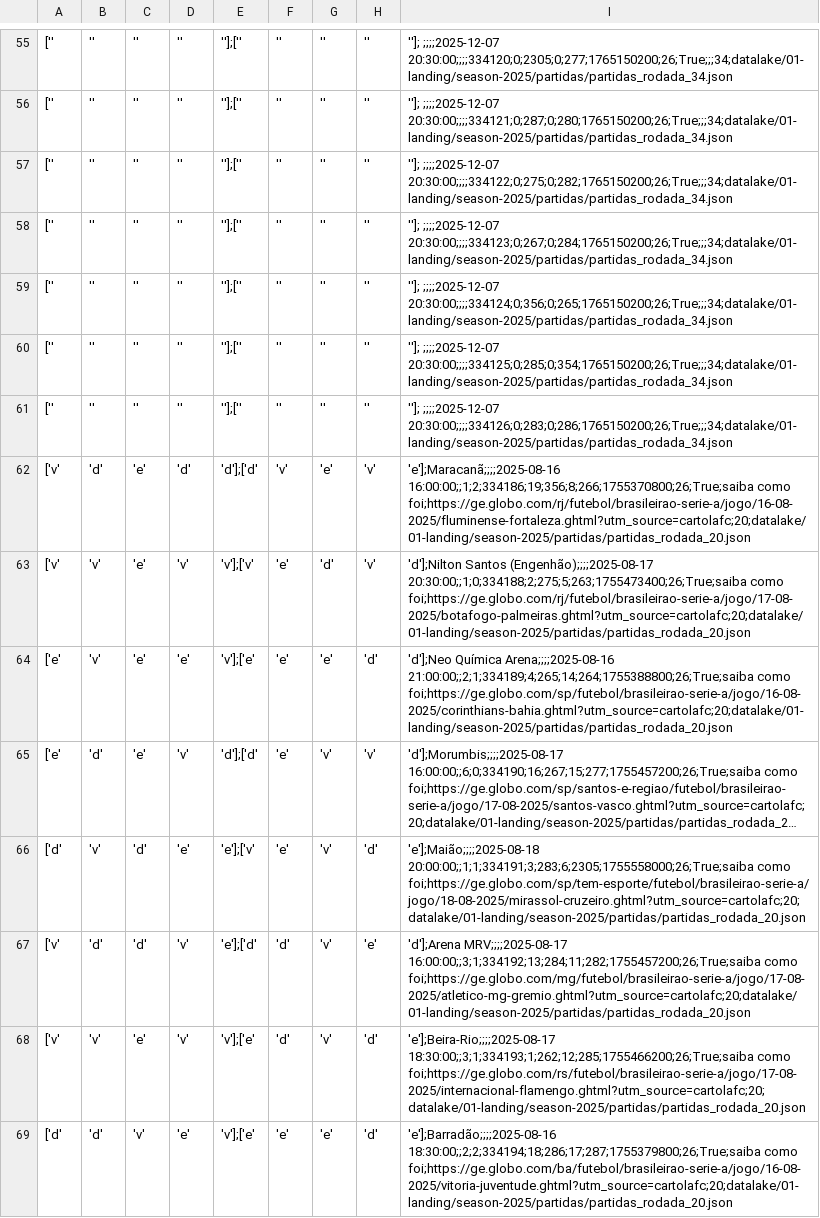
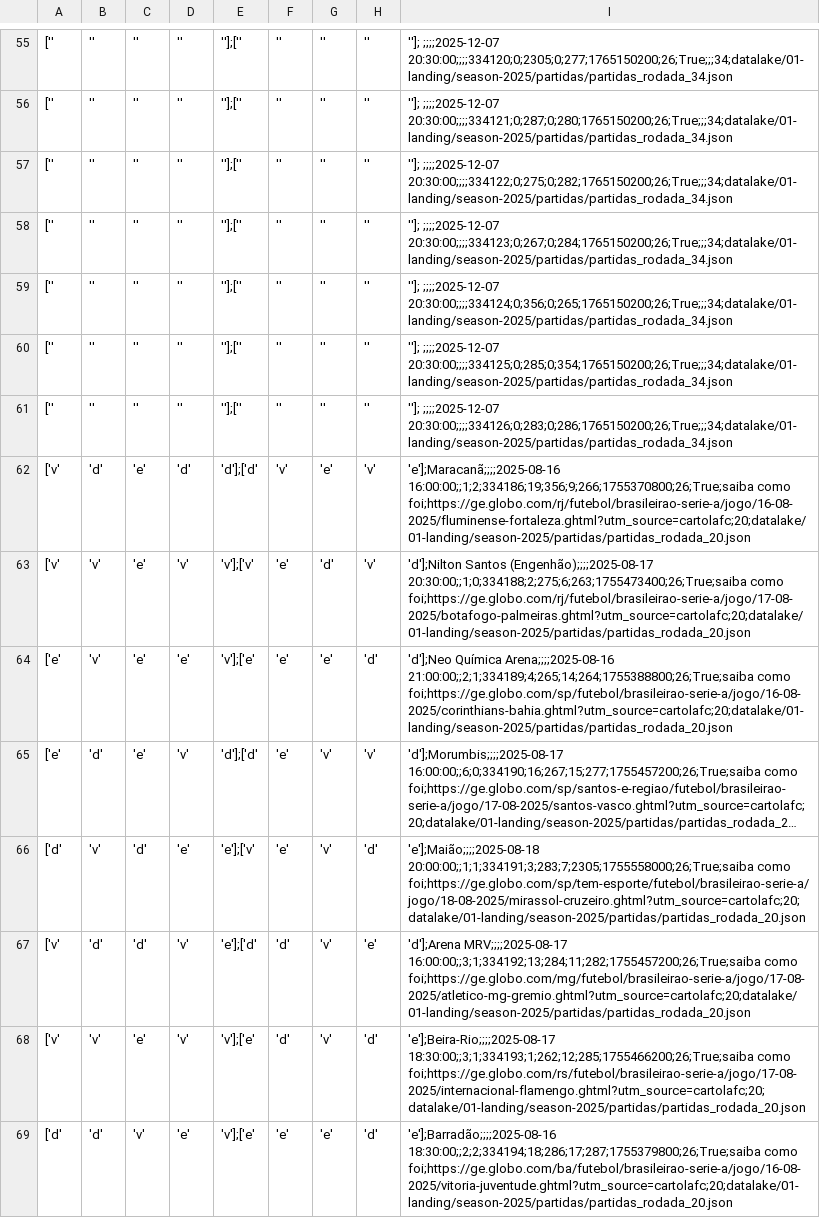
Before and after one commit to adntayer/cartola_datalake, a CSV file: datalake/02-bronze/season-2025/partidas/partidas.csv, drawn as a sheet; only a part is shown, gaps mark what is left out; long unchanged cells end in …; the diff covers the shown part only; the diff names each change by its address in the sheet, - before the commit and + after, or states it on an @@ line.

Commit message:
📡 [data landing-to-bronze partidas]: automatic update data Sun Aug 24 10:34:42 UTC 2025

```diff
--- a/datalake/02-bronze/season-2025/partidas/partidas.csv
+++ b/datalake/02-bronze/season-2025/partidas/partidas.csv
-I62: 'e'];Maracanã;;;;2025-08-16 16:00:00;;1;2;334186;19;356;8;266;1755370800;26;True;saiba como foi;https://ge.globo.com/rj/futebol/brasileirao-serie-a/jogo/16-08-2025/fluminense-fortaleza.ghtml?utm_source=cartolafc;20;datalake/01-landing/season-2025/partidas/partidas_rodada_20.json
+I62: 'e'];Maracanã;;;;2025-08-16 16:00:00;;1;2;334186;19;356;9;266;1755370800;26;True;saiba como foi;https://ge.globo.com/rj/futebol/brasileirao-serie-a/jogo/16-08-2025/fluminense-fortaleza.ghtml?utm_source=cartolafc;20;datalake/01-landing/season-2025/partidas/partidas_rodada_20.json
-I63: …Santos (Engenhão);;;;2025-08-17 20:30:00;;1;0;334188;2;275;5;263;1755473400;26;True;saiba como foi;https://ge.globo.com/rj/futebol/brasileirao-serie-a/jogo/17-08-2025/botafogo-palmeiras.ghtml?utm_source=cartolafc;20;datalake/01-landing/season-2025/partidas/partidas_rodada_20.json
+I63: …Santos (Engenhão);;;;2025-08-17 20:30:00;;1;0;334188;2;275;6;263;1755473400;26;True;saiba como foi;https://ge.globo.com/rj/futebol/brasileirao-serie-a/jogo/17-08-2025/botafogo-palmeiras.ghtml?utm_source=cartolafc;20;datalake/01-landing/season-2025/partidas/partidas_rodada_20.json
-I66: 'e'];Maião;;;;2025-08-18 20:00:00;;1;1;334191;3;283;6;2305;1755558000;26;True;saiba como foi;https://ge.globo.com/sp/tem-esporte/futebol/brasileirao-serie-a/jogo/18-08-2025/mirassol-cruzeiro.ghtml?utm_source=cartolafc;20;datalake/01-landing/season-2025/partidas/partidas_rodada_20.json
+I66: 'e'];Maião;;;;2025-08-18 20:00:00;;1;1;334191;3;283;7;2305;1755558000;26;True;saiba como foi;https://ge.globo.com/sp/tem-esporte/futebol/brasileirao-serie-a/jogo/18-08-2025/mirassol-cruzeiro.ghtml?utm_source=cartolafc;20;datalake/01-landing/season-2025/partidas/partidas_rodada_20.json
```
Also changed, not shown: 97 edited cells elsewhere in this file.
